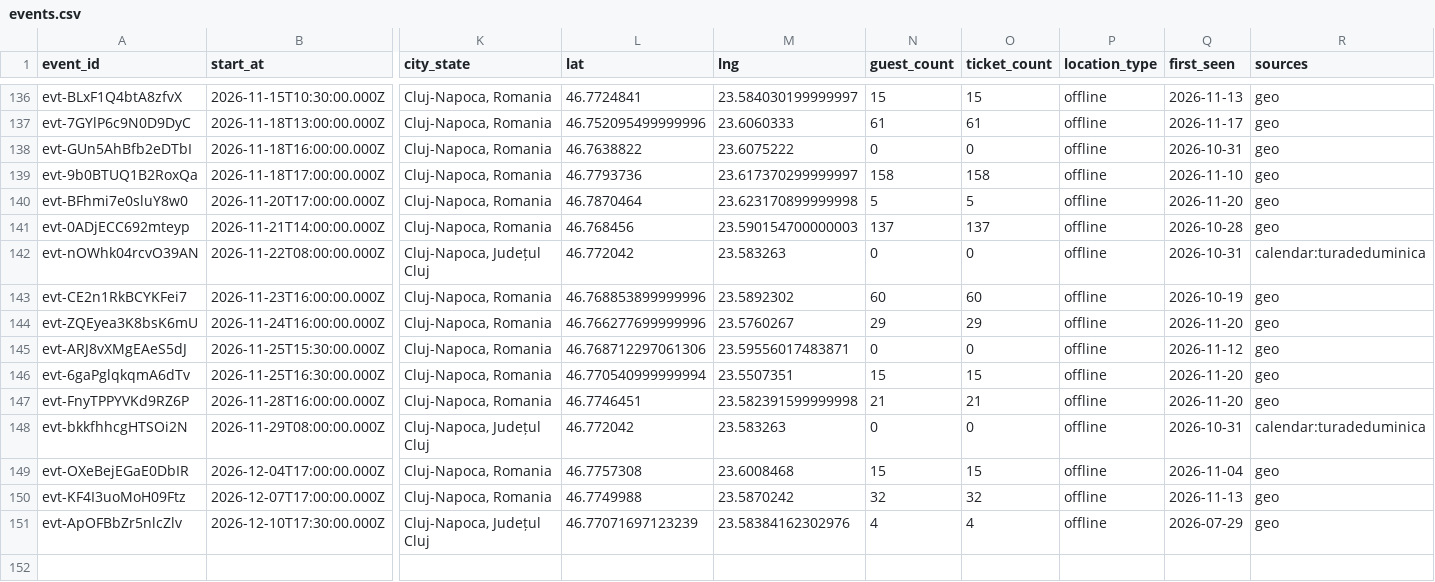
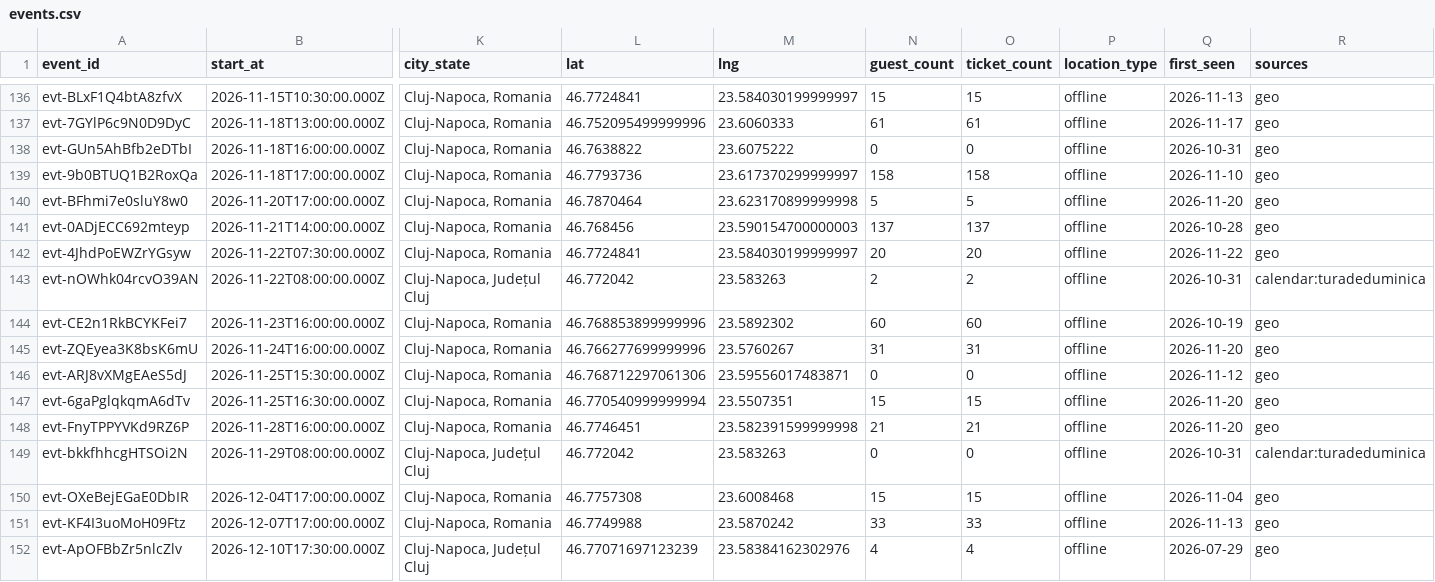
Before and after one commit to FlorinPopaCodes/cluj-meetup-tracker, a CSV file: data/events.csv, drawn as a sheet; only a part is shown, gaps mark what is left out; addresses are those after the commit; rows hold the shown columns only; the diff names each change by its address in the sheet, - before the commit and + after, or states it on an @@ line.

```diff
--- a/data/events.csv
+++ b/data/events.csv
+row 142: evt-4JhdPoEWZrYGsyw | 2026-11-22T07:30:00.000Z | Cluj-Napoca, Romania | 46.7724841 | 23.584030199999997 | 20 | 20 | offline | 2026-11-22 | geo
-N143 (guest_count): 0
+N143 (guest_count): 2
-O143 (ticket_count): 0
+O143 (ticket_count): 2
-N145 (guest_count): 29
+N145 (guest_count): 31
-O145 (ticket_count): 29
+O145 (ticket_count): 31
-N151 (guest_count): 32
+N151 (guest_count): 33
-O151 (ticket_count): 32
+O151 (ticket_count): 33
```
Also changed, not shown: 4 other files.
